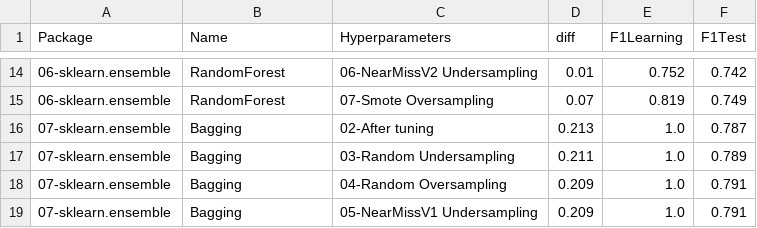
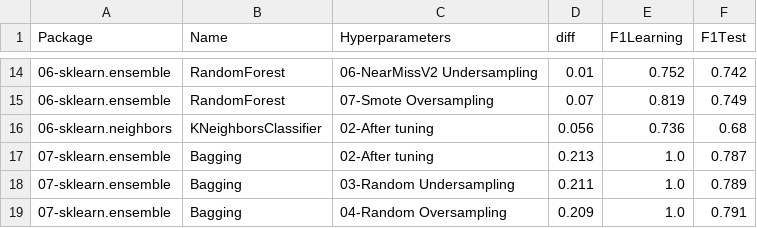
Before and after one commit to franck-benault/Fraud-Detection-simulated-data, a CSV file: data/results/learnngTest.csv, drawn as a sheet; only a part is shown, gaps mark what is left out; the shorter side is filled out with more unchanged rows.

```diff
--- a/data/results/learnngTest.csv
+++ b/data/results/learnngTest.csv
@@ -15,2 +15,3 @@ Package,Name,Hyperparameters,diff,F1Learning,F1Test
 06-sklearn.ensemble,RandomForest,07-Smote Oversampling,0.07,0.819,0.749
+06-sklearn.neighbors,KNeighborsClassifier,02-After tuning,0.056,0.736,0.68
 07-sklearn.ensemble,Bagging,02-After tuning,0.213,1.0,0.787
```
Also changed, not shown: data/results/hyperparameters.csv, data/results/performanceF1.csv, 2 other files.
